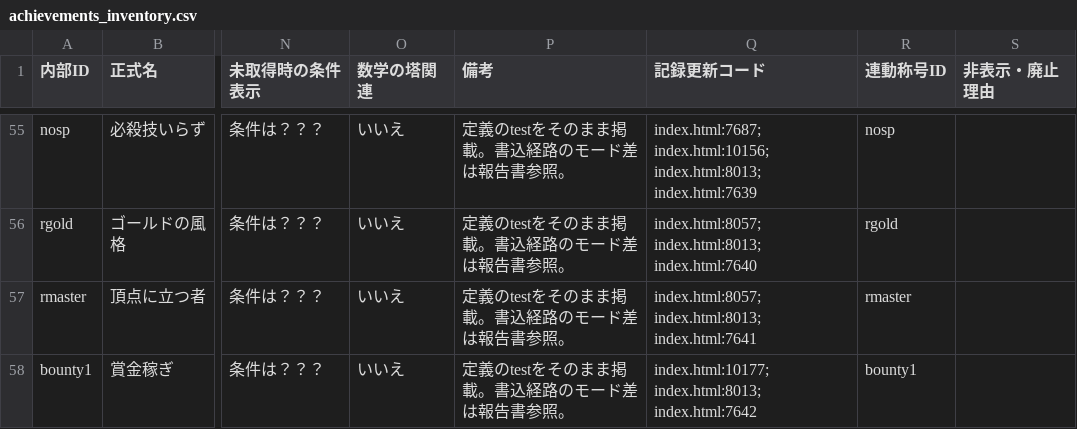
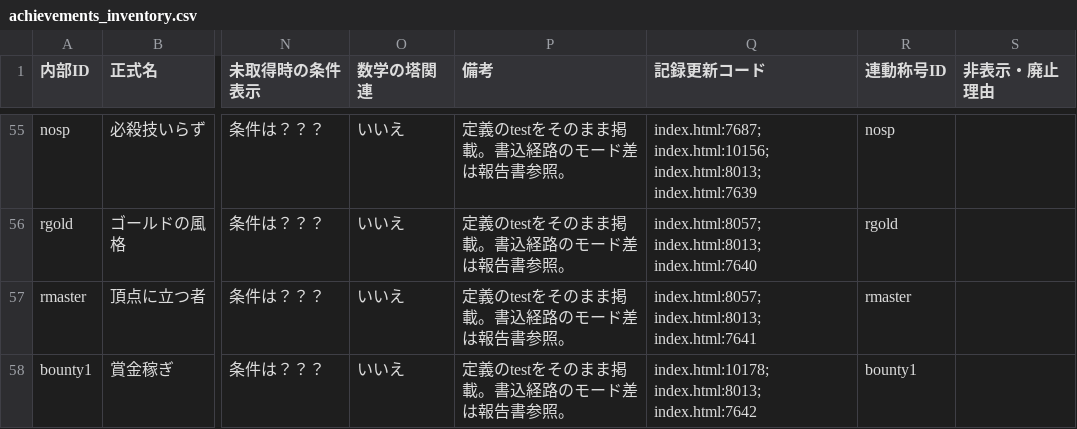
Before and after one commit to asumax1128/factorfactor, a CSV file: reports/achievements_inventory.csv, drawn as a sheet; only a part is shown, gaps mark what is left out; the diff covers the shown part only; the diff names each change by its address in the sheet, - before the commit and + after, or states it on an @@ line.

```diff
--- a/reports/achievements_inventory.csv
+++ b/reports/achievements_inventory.csv
-Q58 (記録更新コード): index.html:10177; index.html:8013; index.html:7642
+Q58 (記録更新コード): index.html:10178; index.html:8013; index.html:7642
```
Also changed, not shown: 9 edited cells elsewhere in this file, reports/titles_inventory.csv, 10 other files.
